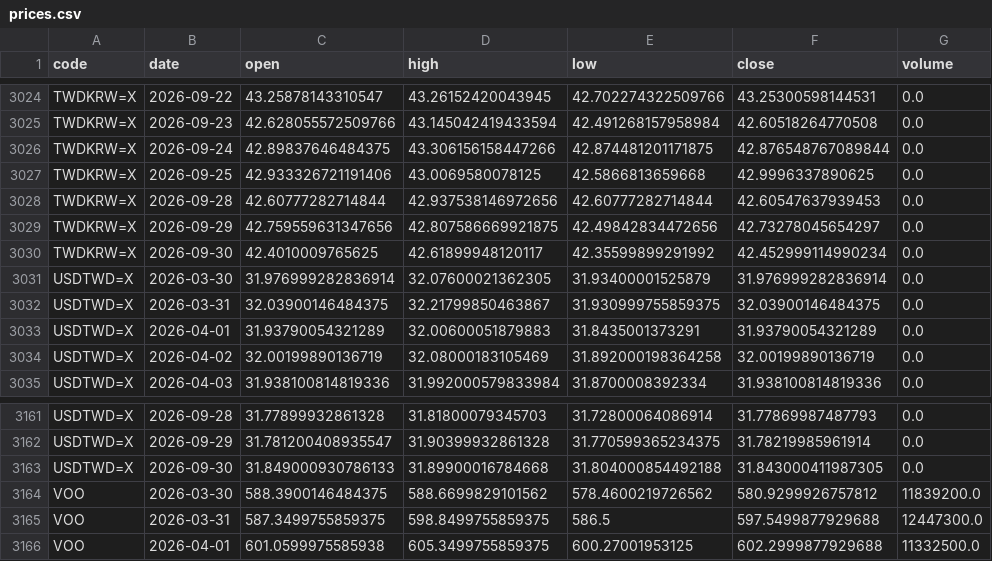
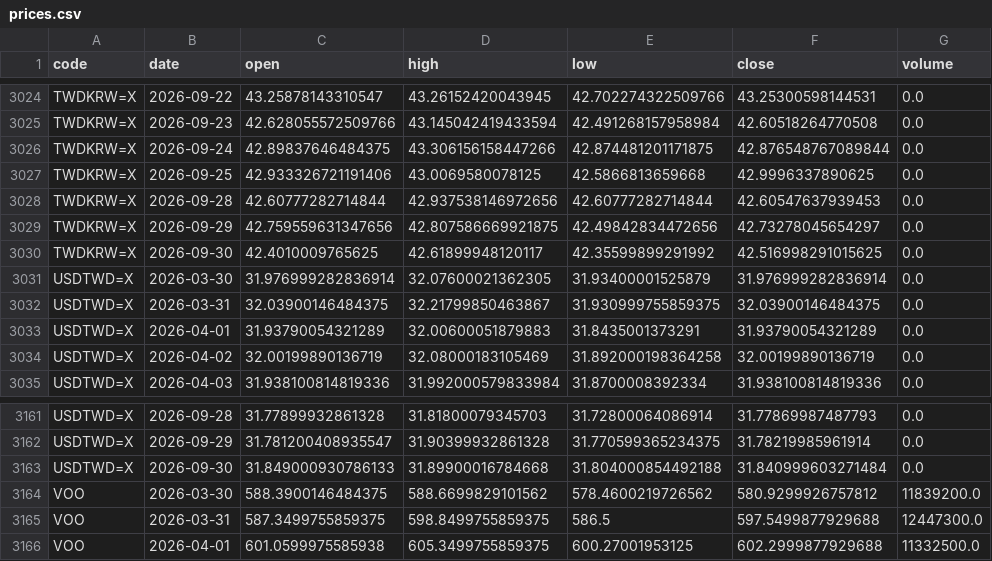
Before and after one commit to u6x06a/-tw-watchlist-data, a CSV file: data/prices.csv, drawn as a sheet; only a part is shown, gaps mark what is left out; the diff covers the shown part only.

```diff
--- a/data/prices.csv
+++ b/data/prices.csv
@@ -3029,3 +3029,3 @@ TWDKRW=X,2026-09-28,42.60777282714844,42.937538146972656,42.60777282714844,42.60
 TWDKRW=X,2026-09-29,42.759559631347656,42.807586669921875,42.49842834472656,42.73278045654297,0.0
-TWDKRW=X,2026-09-30,42.4010009765625,42.61899948120117,42.35599899291992,42.452999114990234,0.0
+TWDKRW=X,2026-09-30,42.4010009765625,42.61899948120117,42.35599899291992,42.516998291015625,0.0
 USDTWD=X,2026-03-30,31.976999282836914,32.07600021362305,31.93400001525879,31.976999282836914,0.0
@@ -3162,3 +3162,3 @@ USDTWD=X,2026-09-28,31.77899932861328,31.81800079345703,31.72800064086914,31.778
 USDTWD=X,2026-09-29,31.781200408935547,31.90399932861328,31.770599365234375,31.78219985961914,0.0
-USDTWD=X,2026-09-30,31.849000930786133,31.89900016784668,31.804000854492188,31.843000411987305,0.0
+USDTWD=X,2026-09-30,31.849000930786133,31.89900016784668,31.804000854492188,31.840999603271484,0.0
 VOO,2026-03-30,588.3900146484375,588.6699829101562,578.4600219726562,580.9299926757812,11839200.0
```
Also changed, not shown: 2 added rows, 2 removed rows and 9 edited cells elsewhere in this file, 1 other file.
